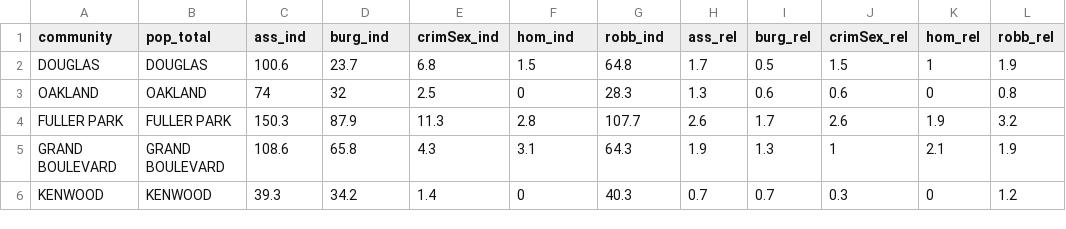
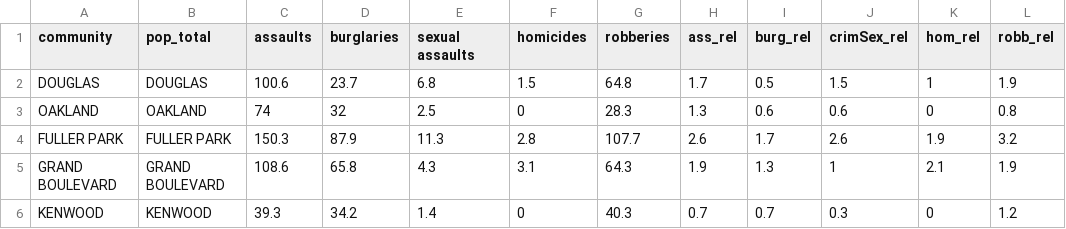
Before and after one commit to shmoss/Chicago-Crime-by-Type, a CSV file: data/crimeTotalsFinal.csv, drawn as a sheet; only a part is shown.

```diff
--- a/data/crimeTotalsFinal.csv
+++ b/data/crimeTotalsFinal.csv
@@ -1,2 +1,2 @@
-community,pop_total,ass_ind,burg_ind,crimSex_ind,hom_ind,robb_ind,ass_rel,burg_rel,crimSex_rel,hom_rel,robb_rel
+community,pop_total,assaults,burglaries,sexual assaults,homicides,robberies,ass_rel,burg_rel,crimSex_rel,hom_rel,robb_rel
 DOUGLAS,DOUGLAS,100.6,23.7,6.8,1.5,64.8,1.7,0.5,1.5,1,1.9
```
Also changed, not shown: 3 other files.
